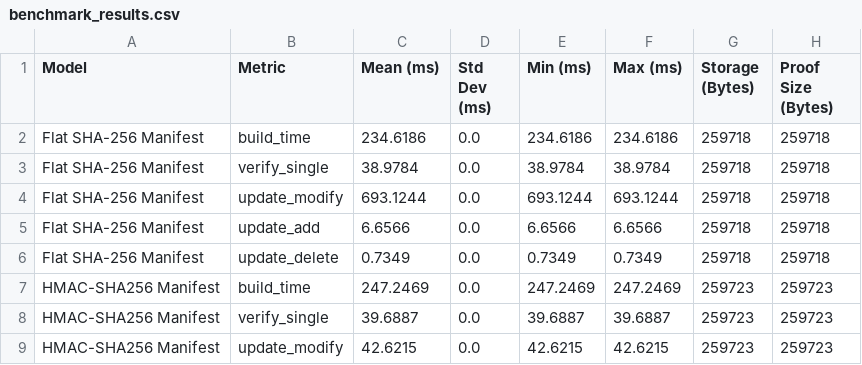
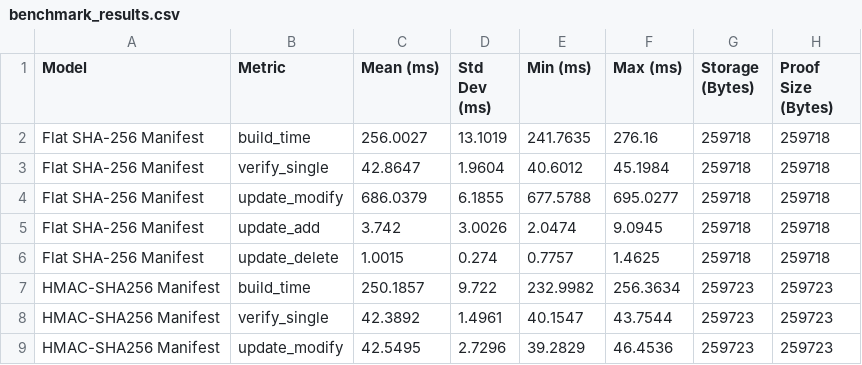
Before and after one commit to kietvo5924/ATBMHTTT_DT005_FileIntegrity, a CSV file: results/benchmark_results.csv, drawn as a sheet; only a part is shown; the diff covers the shown part only.

Commit message:
feat(benchmark,docs): sync 5-run benchmark results, add deduplication scanner, fix seed=42 and clean personal paths

```diff
--- a/results/benchmark_results.csv
+++ b/results/benchmark_results.csv
@@ -1,9 +1,9 @@
 Model,Metric,Mean (ms),Std Dev (ms),Min (ms),Max (ms),Storage (Bytes),Proof Size (Bytes)
-Flat SHA-256 Manifest,build_time,234.6186,0.0,234.6186,234.6186,259718,259718
-Flat SHA-256 Manifest,verify_single,38.9784,0.0,38.9784,38.9784,259718,259718
-Flat SHA-256 Manifest,update_modify,693.1244,0.0,693.1244,693.1244,259718,259718
-Flat SHA-256 Manifest,update_add,6.6566,0.0,6.6566,6.6566,259718,259718
-Flat SHA-256 Manifest,update_delete,0.7349,0.0,0.7349,0.7349,259718,259718
-HMAC-SHA256 Manifest,build_time,247.2469,0.0,247.2469,247.2469,259723,259723
-HMAC-SHA256 Manifest,verify_single,39.6887,0.0,39.6887,39.6887,259723,259723
-HMAC-SHA256 Manifest,update_modify,42.6215,0.0,42.6215,42.6215,259723,259723
+Flat SHA-256 Manifest,build_time,256.0027,13.1019,241.7635,276.16,259718,259718
+Flat SHA-256 Manifest,verify_single,42.8647,1.9604,40.6012,45.1984,259718,259718
+Flat SHA-256 Manifest,update_modify,686.0379,6.1855,677.5788,695.0277,259718,259718
+Flat SHA-256 Manifest,update_add,3.742,3.0026,2.0474,9.0945,259718,259718
+Flat SHA-256 Manifest,update_delete,1.0015,0.274,0.7757,1.4625,259718,259718
+HMAC-SHA256 Manifest,build_time,250.1857,9.722,232.9982,256.3634,259723,259723
+HMAC-SHA256 Manifest,verify_single,42.3892,1.4961,40.1547,43.7544,259723,259723
+HMAC-SHA256 Manifest,update_modify,42.5495,2.7296,39.2829,46.4536,259723,259723
```
Also changed, not shown: 48 edited cells elsewhere in this file, results/ablation_results.csv, 9 other files.
